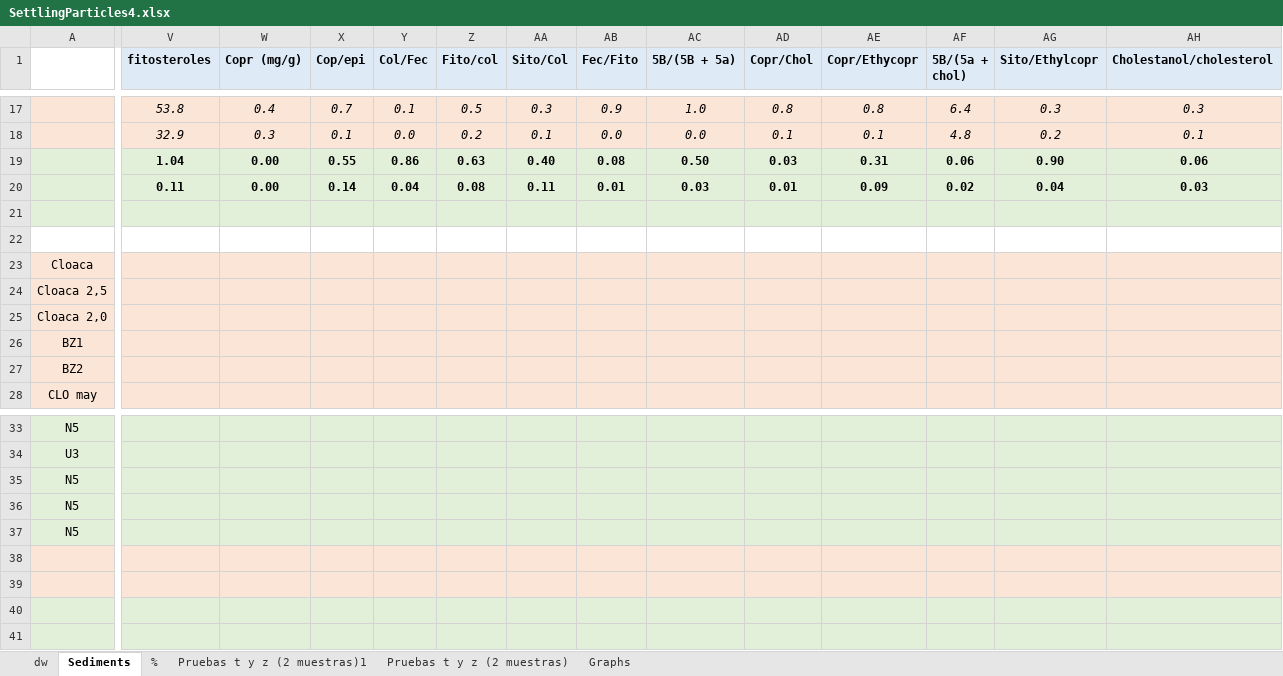
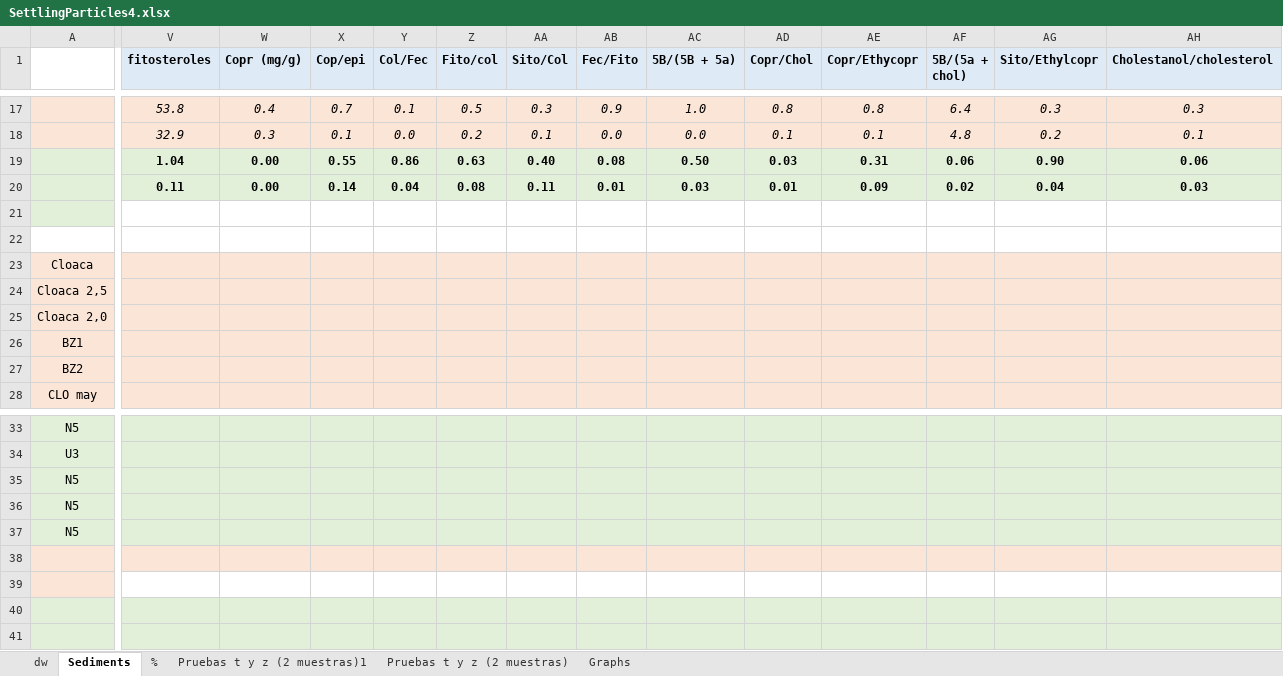
Before and after one commit to ericsperanza/ST, an Excel workbook: SettlingParticles4.xlsx, sheet Sediments, drawn as a sheet; only a part is shown, gaps mark what is left out; values as stored, in another font and other column widths than the file's, no borders; the diff covers the shown part only; the diff names each change by its address in the sheet, - before the commit and + after, or states it on an @@ line.

```diff
--- a/SettlingParticles4.xlsx (sheet Sediments)
+++ b/SettlingParticles4.xlsx (sheet Sediments)
-V21:AH21 fill: #E2F0D9
+V21:AH21 fill: none
-V39:AH39 fill: #FBE5D6
+V39:AH39 fill: none
```
Also changed, not shown: cell formats elsewhere in this sheet, sheet dw, sheet %, charts or pictures, compWC.xlsx, 1 other file.
